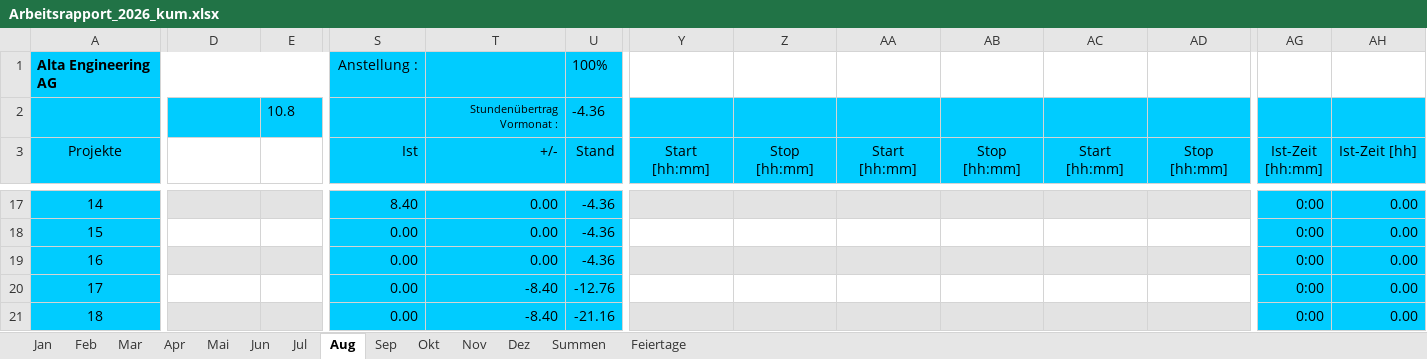
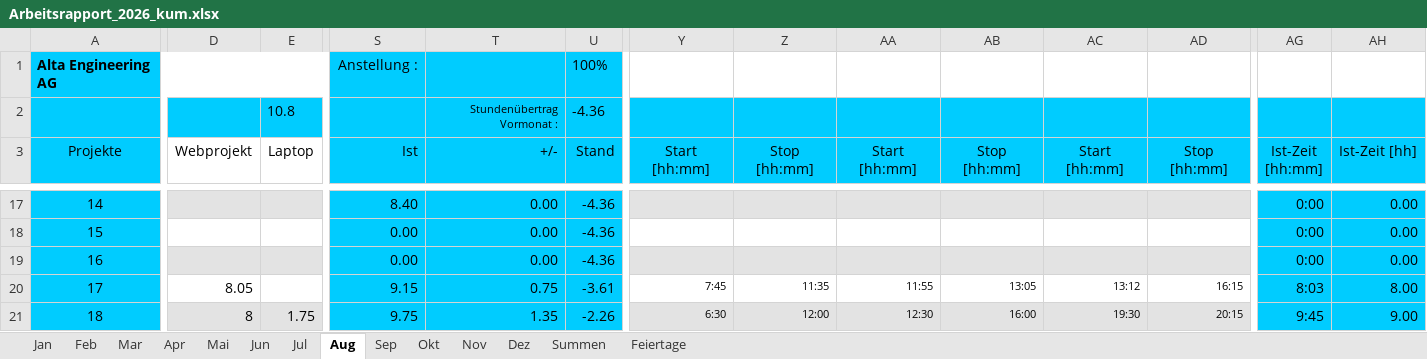
Before and after one commit to altaengineering/zeiterfassungstool, an Excel workbook: Arbeitsrapport_2026_kum.xlsx, sheet Aug, drawn as a sheet; only a part is shown, gaps mark what is left out; values as stored, in another font and other column widths than the file's, no borders; conditional formats not drawn; the diff covers the shown part only; the diff names each change by its address in the sheet, - before the commit and + after, or states it on an @@ line.

```diff
--- a/Arbeitsrapport_2026_kum.xlsx (sheet Aug)
+++ b/Arbeitsrapport_2026_kum.xlsx (sheet Aug)
-D3: (empty)
+D3: Webprojekt
-E3: (empty)
+E3: Laptop
-D20 (Webprojekt): (empty)
+D20 (Webprojekt): 8.05
-S20 (Ist): 0.00
+S20 (Ist): 9.15
-T20 (+/-): -8.40
+T20 (+/-): 0.75
-U20 (Stand): -12.76
+U20 (Stand): -3.61
-Y20 (Start [hh:mm]): (empty)
+Y20 (Start [hh:mm]): 7:45
-Z20 (Stop [hh:mm]): (empty)
+Z20 (Stop [hh:mm]): 11:35
-AA20 (Start [hh:mm]): (empty)
+AA20 (Start [hh:mm]): 11:55
-AB20 (Stop [hh:mm]): (empty)
+AB20 (Stop [hh:mm]): 13:05
-AC20 (Start [hh:mm]): (empty)
+AC20 (Start [hh:mm]): 13:12
-AD20 (Stop [hh:mm]): (empty)
+AD20 (Stop [hh:mm]): 16:15
-AG20 (Ist-Zeit [hh:mm]): 0:00
+AG20 (Ist-Zeit [hh:mm]): 8:03
-AH20 (Ist-Zeit [hh]): 0.00
+AH20 (Ist-Zeit [hh]): 8.00
-D21 (Webprojekt): (empty)
+D21 (Webprojekt): 8
-E21 (Laptop): (empty)
+E21 (Laptop): 1.75
-S21 (Ist): 0.00
+S21 (Ist): 9.75
-T21 (+/-): -8.40
+T21 (+/-): 1.35
-U21 (Stand): -21.16
+U21 (Stand): -2.26
-Y21 (Start [hh:mm]): (empty)
+Y21 (Start [hh:mm]): 6:30
-Z21 (Stop [hh:mm]): (empty)
+Z21 (Stop [hh:mm]): 12:00
-AA21 (Start [hh:mm]): (empty)
+AA21 (Start [hh:mm]): 12:30
-AB21 (Stop [hh:mm]): (empty)
+AB21 (Stop [hh:mm]): 16:00
-AC21 (Start [hh:mm]): (empty)
+AC21 (Start [hh:mm]): 19:30
-AD21 (Stop [hh:mm]): (empty)
+AD21 (Stop [hh:mm]): 20:15
-AG21 (Ist-Zeit [hh:mm]): 0:00
+AG21 (Ist-Zeit [hh:mm]): 9:45
-AH21 (Ist-Zeit [hh]): 0.00
+AH21 (Ist-Zeit [hh]): 9.00
```
Also changed, not shown: 127 edited cells elsewhere in this sheet, sheet Sep, sheet Okt, sheet Dez, sheet Nov, sheet Summen, 14 other files.
